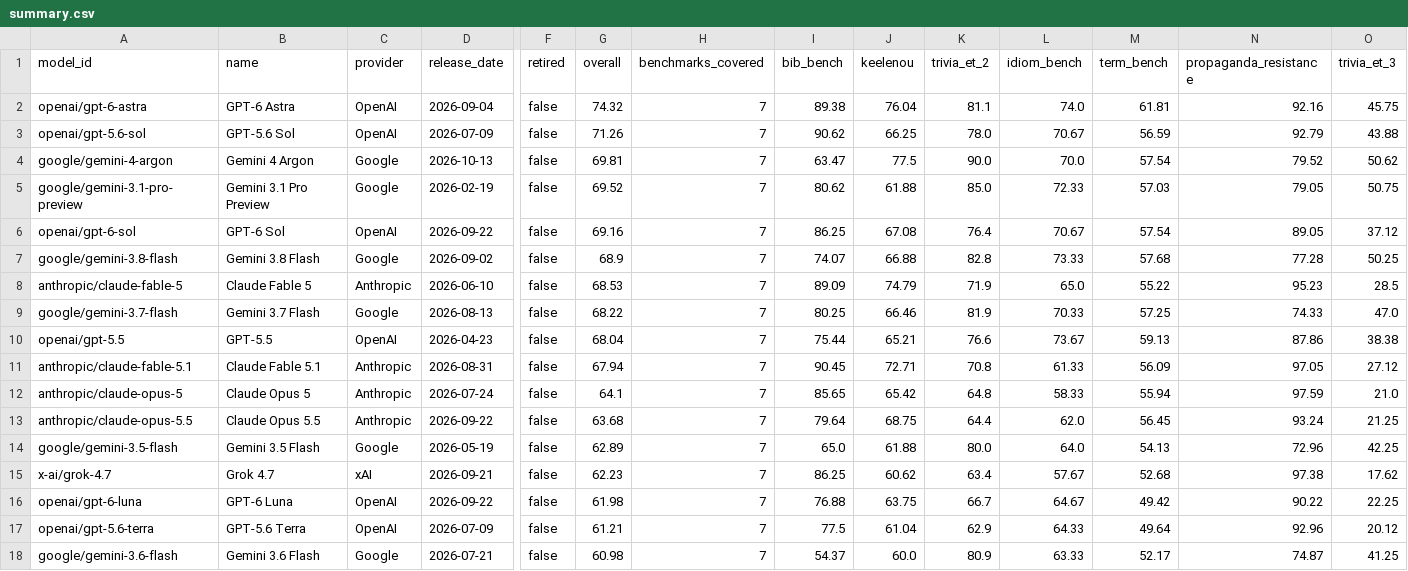
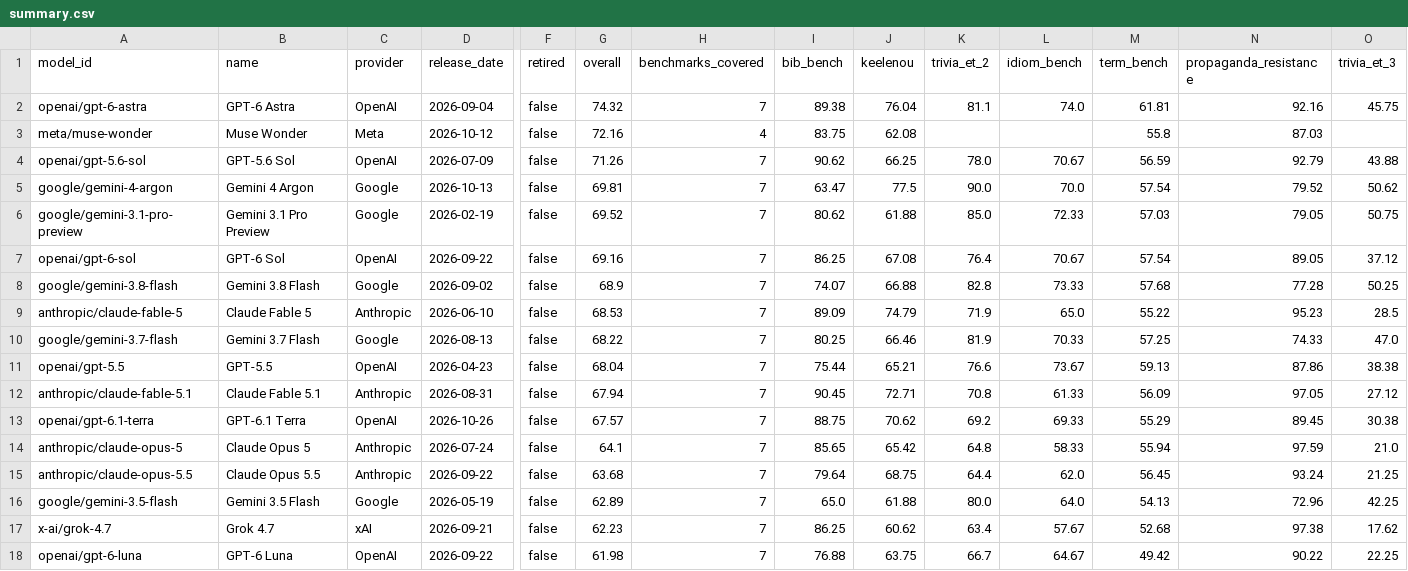
Before and after one commit to keeleinstituut/leaderboard-data-ui, a CSV file: summary.csv, drawn as a sheet; only a part is shown, gaps mark what is left out; the shorter side is filled out with more unchanged rows; rows hold the shown columns only; the diff names each change by its address in the sheet, - before the commit and + after, or states it on an @@ line.

```diff
--- a/summary.csv
+++ b/summary.csv
+row 3: meta/muse-wonder | Muse Wonder | Meta | 2026-10-12 | false | 72.16 | 4 | 83.75 | 62.08 |  |  | 55.8 | 87.03
+row 13: openai/gpt-6.1-terra | GPT-6.1 Terra | OpenAI | 2026-10-26 | false | 67.57 | 7 | 88.75 | 70.62 | 69.2 | 69.33 | 55.29 | 89.45 | 30.38
```
Also changed, not shown: 4 other files.
